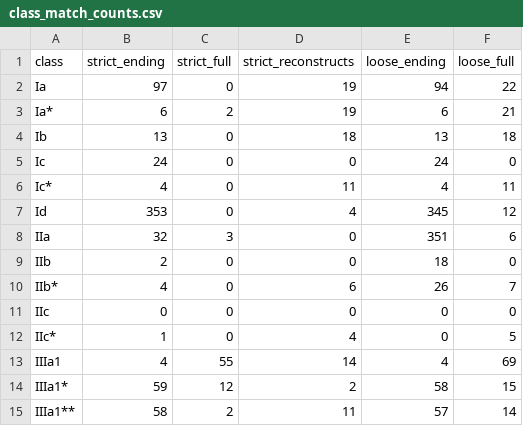
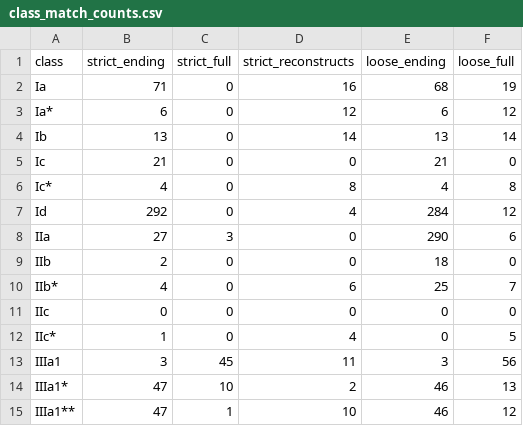
Before and after one commit to CharlieMcVicker/king-recreation, a CSV file: artifacts/reports/class_match_counts.csv, drawn as a sheet; only a part is shown; the diff covers the shown part only.

```diff
--- a/artifacts/reports/class_match_counts.csv
+++ b/artifacts/reports/class_match_counts.csv
@@ -1,15 +1,15 @@
 class,strict_ending,strict_full,strict_reconstructs,loose_ending,loose_full
-Ia,97,0,19,94,22
-Ia*,6,2,19,6,21
-Ib,13,0,18,13,18
-Ic,24,0,0,24,0
-Ic*,4,0,11,4,11
-Id,353,0,4,345,12
-IIa,32,3,0,351,6
+Ia,71,0,16,68,19
+Ia*,6,0,12,6,12
+Ib,13,0,14,13,14
+Ic,21,0,0,21,0
+Ic*,4,0,8,4,8
+Id,292,0,4,284,12
+IIa,27,3,0,290,6
 IIb,2,0,0,18,0
-IIb*,4,0,6,26,7
+IIb*,4,0,6,25,7
 IIc,0,0,0,0,0
 IIc*,1,0,4,0,5
-IIIa1,4,55,14,4,69
-IIIa1*,59,12,2,58,15
-IIIa1**,58,2,11,57,14
+IIIa1,3,45,11,3,56
+IIIa1*,47,10,2,46,13
+IIIa1**,47,1,10,46,12
```
Also changed, not shown: 64 edited cells elsewhere in this file, artifacts/reports/class_near_misses.csv, artifacts/reports/consistency_analysis.csv, 15 other files.
